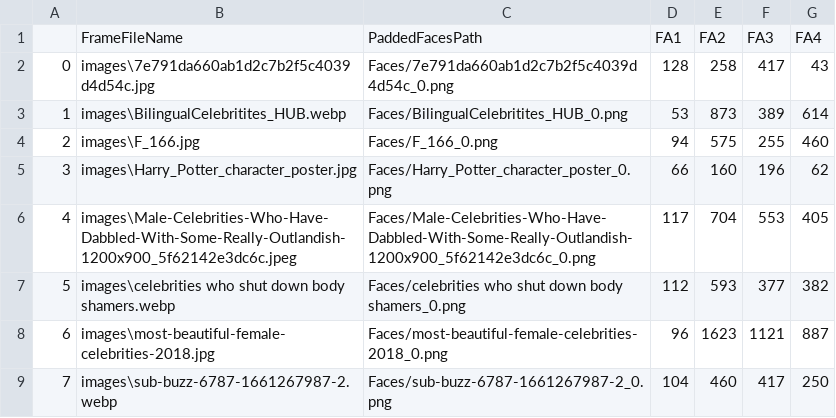
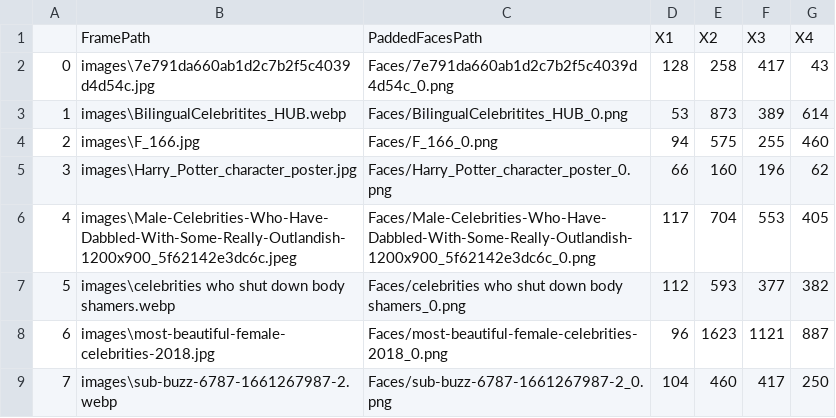
Before and after one commit to akewarmayur/CelebrityIdentification, a CSV file: facesInfo.csv, drawn as a sheet.

```diff
--- a/facesInfo.csv
+++ b/facesInfo.csv
@@ -1,2 +1,2 @@
-,FrameFileName,PaddedFacesPath,FA1,FA2,FA3,FA4
+,FramePath,PaddedFacesPath,X1,X2,X3,X4
 0,images\7e791da660ab1d2c7b2f5c4039d4d54c.jpg,Faces/7e791da660ab1d2c7b2f5c4039d4d54c_0.png,128,258,417,43
```
Also changed, not shown: CelebrityResult.csv, 6 other files.
